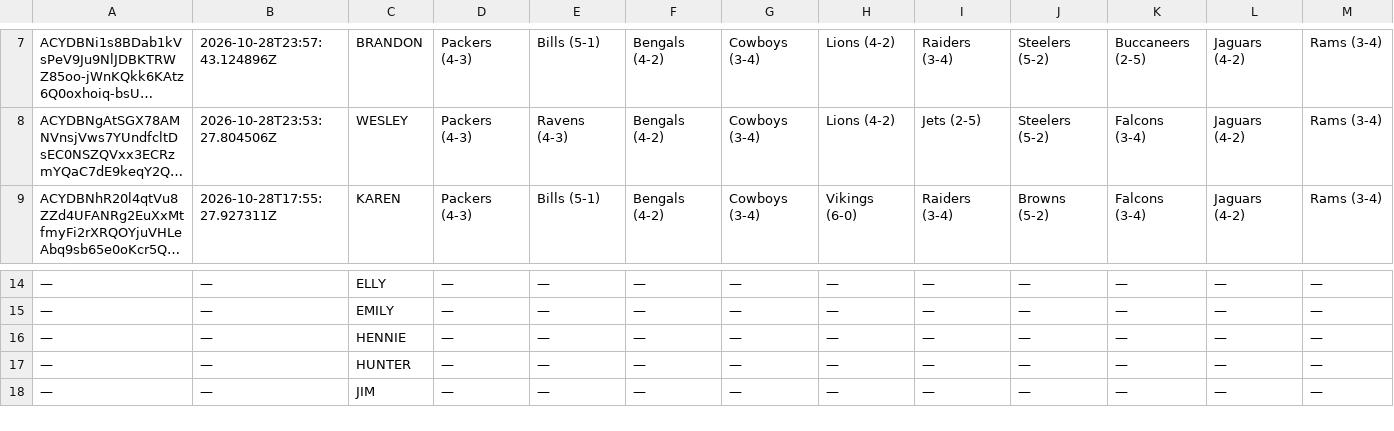
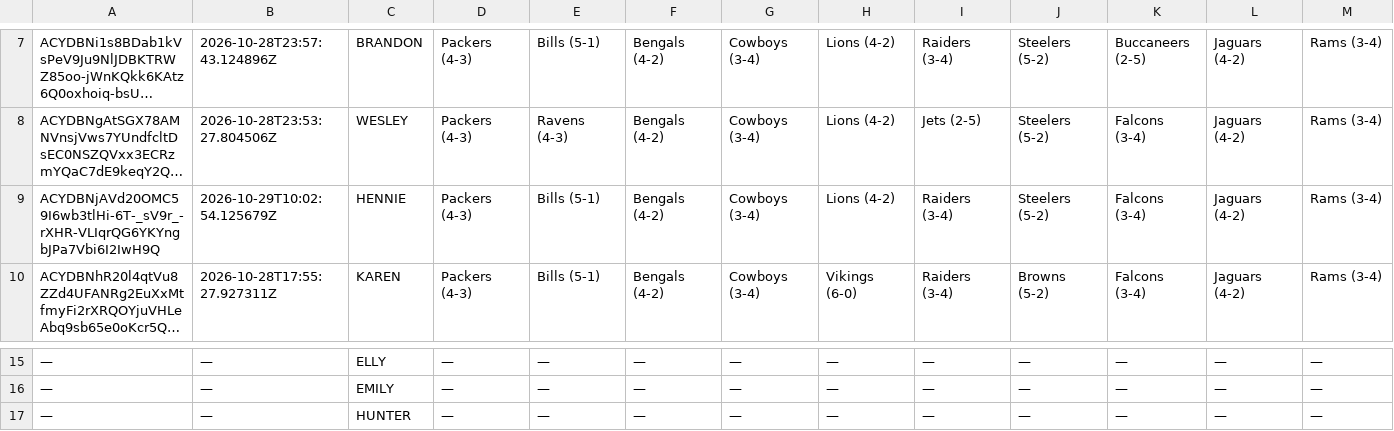
Before and after one commit to JDGehrke/Football_Pool, a CSV file: 2026/Week 8.csv, drawn as a sheet; only a part is shown, gaps mark what is left out; the shorter side is filled out with more unchanged rows; long unchanged cells end in …; removed rows and columns are numbered as before the commit, all else as after; rows hold the shown columns only; the diff names each change by its address in the sheet, - before the commit and + after, or states it on an @@ line.

Commit message:
Auto-update NFL pool data

```diff
--- a/2026/Week 8.csv
+++ b/2026/Week 8.csv
+row 9: ACYDBNjAVd20OMC59I6wb3tlHi-6T-_sV9r_-rXHR-VLIqrQG6YKYngbJPa7Vbi6I2IwH9Q | 2026-10-29T10:02:54.125679Z | HENNIE | Packers (4-3) | Bills (5-1) | Bengals (4-2) | Cowboys (3-4) | Lions (4-2) | Raiders (3-4) | Steelers (5-2) | Falcons (3-4) | Jaguars (4-2) | Rams (3-4)
-row 16: — | — | HENNIE | — | — | — | — | — | — | — | — | — | —
```
Also changed, not shown: 1 other file.
